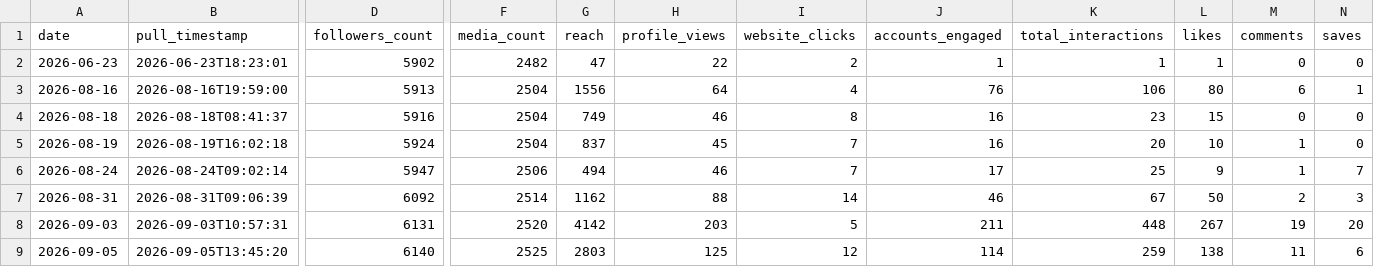
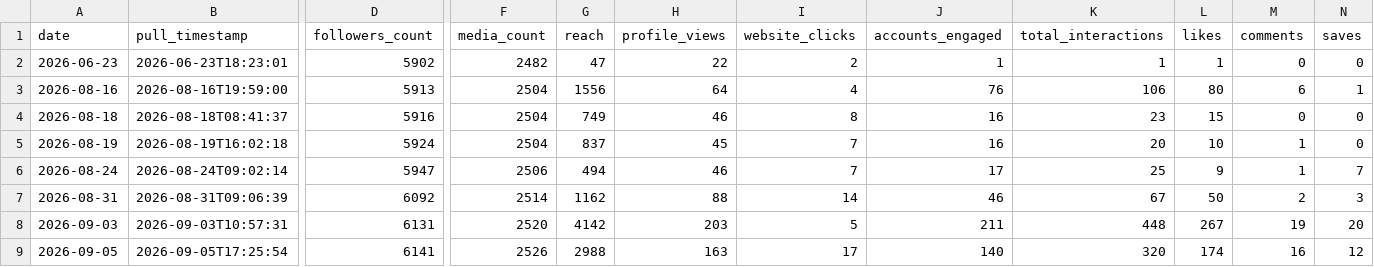
Before and after one commit to Claudiae09/init-instagram-pipeline, a CSV file: csv/account_insights.csv, drawn as a sheet; only a part is shown, gaps mark what is left out; the diff covers the shown part only; the diff names each change by its address in the sheet, - before the commit and + after, or states it on an @@ line.

```diff
--- a/csv/account_insights.csv
+++ b/csv/account_insights.csv
-B9 (pull_timestamp): 2026-09-05T13:45:20
+B9 (pull_timestamp): 2026-09-05T17:25:54
-D9 (followers_count): 6140
+D9 (followers_count): 6141
-F9 (media_count): 2525
+F9 (media_count): 2526
-G9 (reach): 2803
+G9 (reach): 2988
-H9 (profile_views): 125
+H9 (profile_views): 163
-I9 (website_clicks): 12
+I9 (website_clicks): 17
-J9 (accounts_engaged): 114
+J9 (accounts_engaged): 140
-K9 (total_interactions): 259
+K9 (total_interactions): 320
-L9 (likes): 138
+L9 (likes): 174
-M9 (comments): 11
+M9 (comments): 16
-N9 (saves): 6
+N9 (saves): 12
```
Also changed, not shown: 3 edited cells elsewhere in this file, csv/audience_demographics.csv, csv/media_performance.csv, 6 other files.
